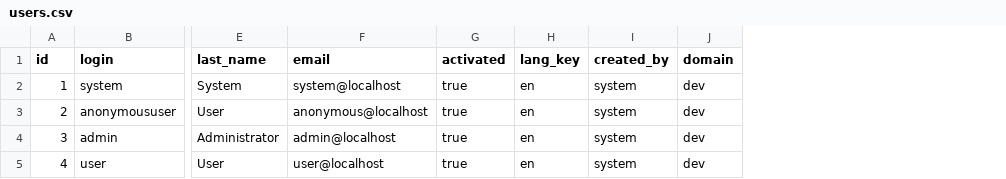
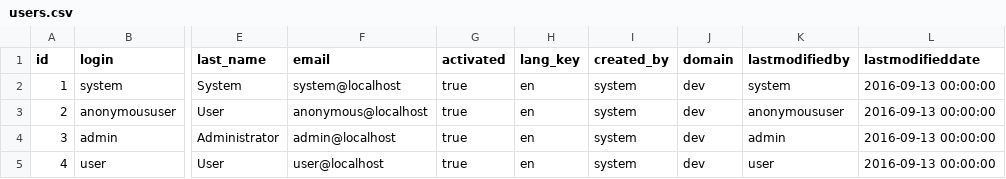
Before and after one commit to echasin/adap_gateway, a CSV file: src/main/resources/config/liquibase/users.csv, drawn as a sheet; only a part is shown, gaps mark what is left out; the diff names each change by its address in the sheet, - before the commit and + after, or states it on an @@ line.

```diff
--- a/src/main/resources/config/liquibase/users.csv
+++ b/src/main/resources/config/liquibase/users.csv
+column K (lastmodifiedby), rows 2-5: system | anonymoususer | admin | user
+column L (lastmodifieddate), rows 2-5: all 2016-09-13 00:00:00
```
Also changed, not shown: 55 other files.
